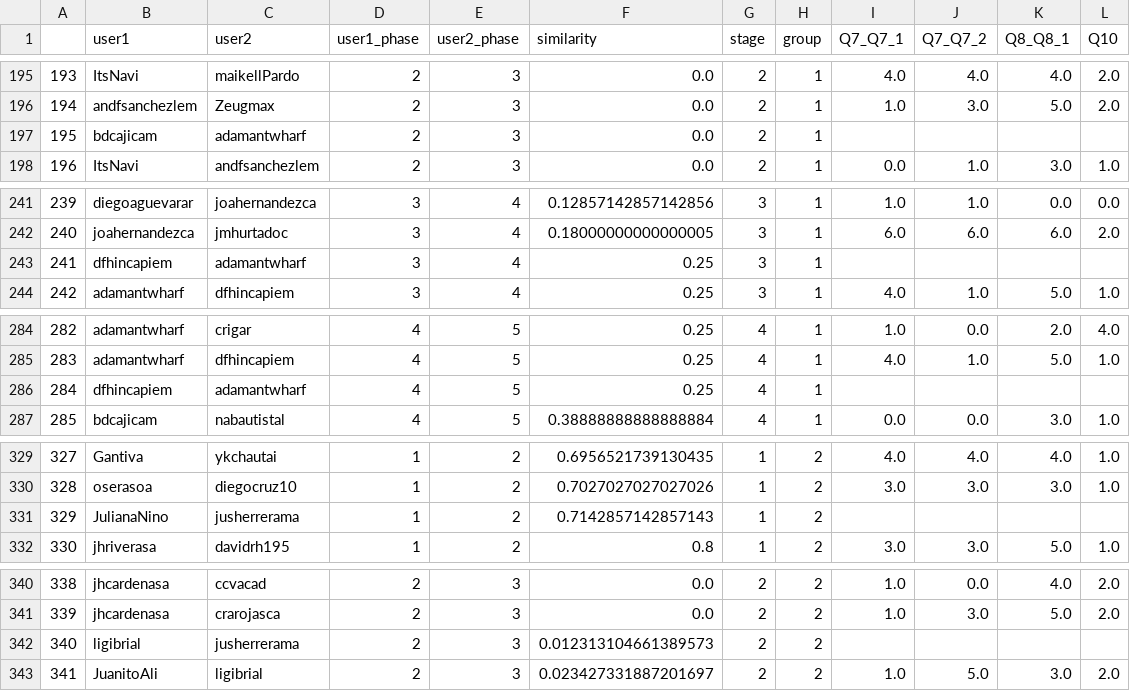
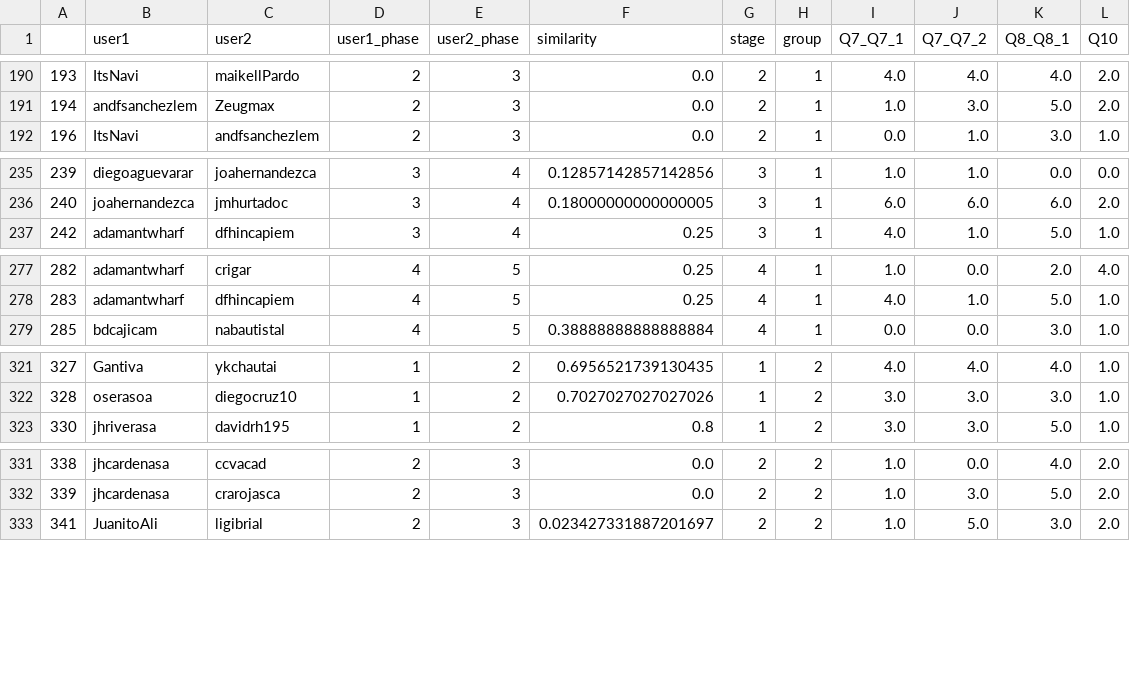
Before and after one commit to ironhacks/spring-2017-analysis, a CSV file: spring-2017/script/analysis/novelty.csv, drawn as a sheet; only a part is shown, gaps mark what is left out; the diff covers the shown part only; the diff names each change by its address in the sheet, - before the commit and + after, or states it on an @@ line.

```diff
--- a/spring-2017/script/analysis/novelty.csv
+++ b/spring-2017/script/analysis/novelty.csv
-row 197: 195 | bdcajicam | adamantwharf | 2 | 3 | 0.0 | 2 | 1
-row 243: 241 | dfhincapiem | adamantwharf | 3 | 4 | 0.25 | 3 | 1
-row 286: 284 | dfhincapiem | adamantwharf | 4 | 5 | 0.25 | 4 | 1
-row 331: 329 | JulianaNino | jusherrerama | 1 | 2 | 0.7142857142857143 | 1 | 2
-row 342: 340 | ligibrial | jusherrerama | 2 | 3 | 0.012313104661389573 | 2 | 2
```
Also changed, not shown: 7 removed rows elsewhere in this file, spring-2017/script/analysis/overall_loc_scores.csv, 16 other files.
